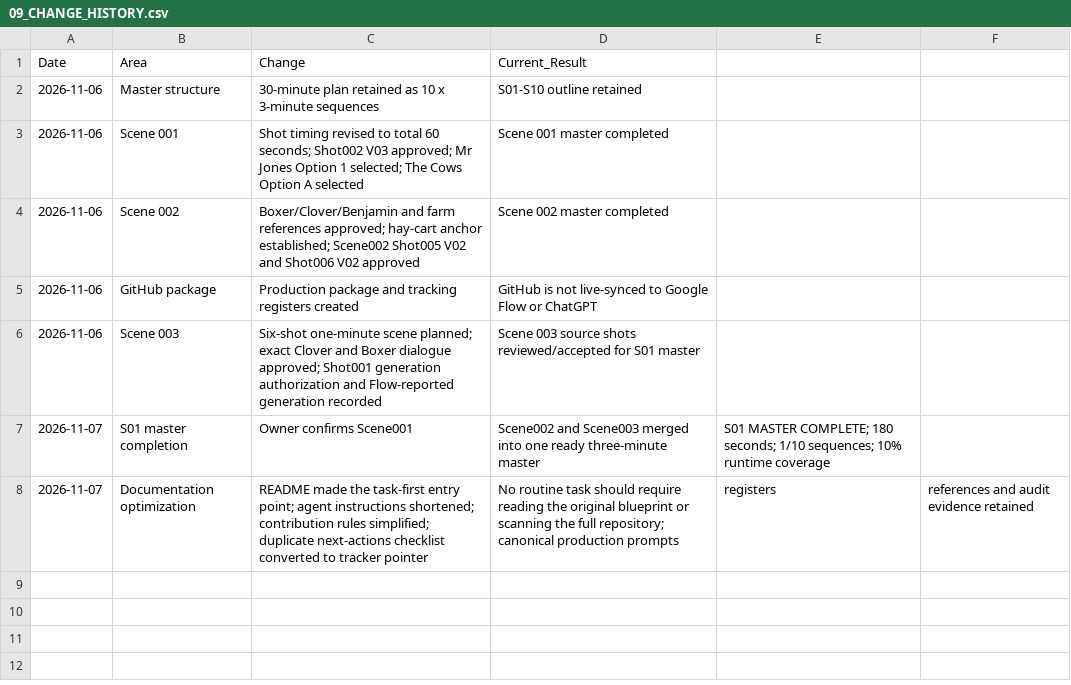
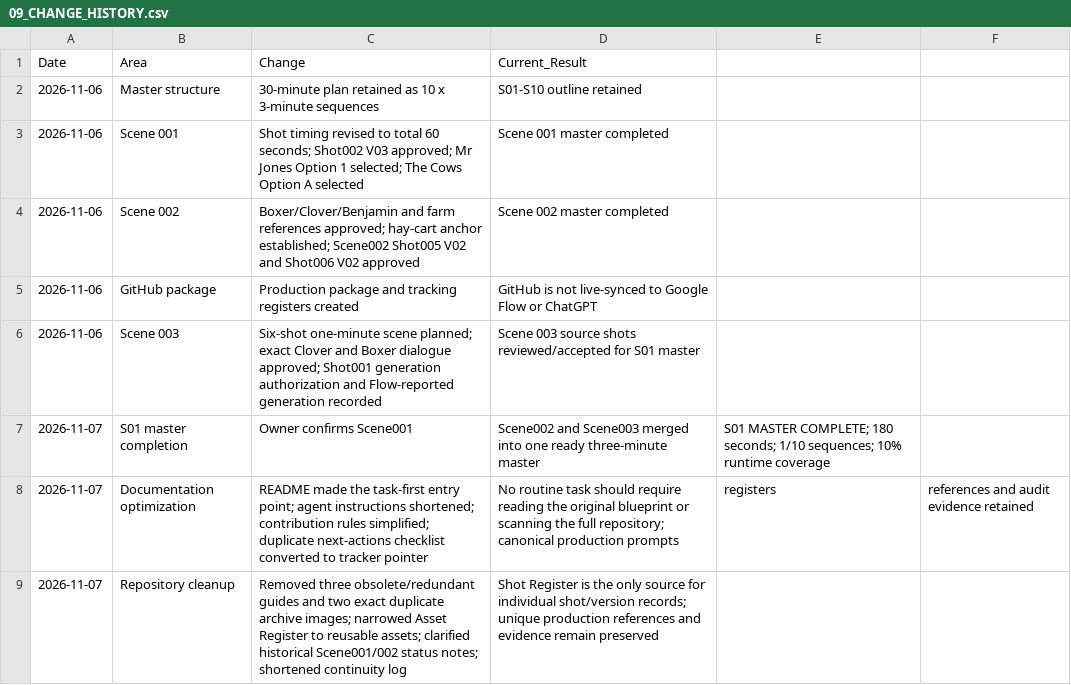
Before and after one commit to a-kabeer/Animal-Farm-The-Price-of-Power, a CSV file: 00_FILM_BIBLE/PRODUCTION_TRACKING/09_CHANGE_HISTORY.csv, drawn as a sheet; the diff names each change by its address in the sheet, - before the commit and + after, or states it on an @@ line.

Commit message:
Record second-pass repository cleanup

```diff
--- a/00_FILM_BIBLE/PRODUCTION_TRACKING/09_CHANGE_HISTORY.csv
+++ b/00_FILM_BIBLE/PRODUCTION_TRACKING/09_CHANGE_HISTORY.csv
+row 9: 2026-11-07 | Repository cleanup | Removed three obsolete/redundant guides and two exact duplicate archive images; narrowed Asset Register to reusable assets; clarified historical Scene001/002 status notes; shortened continuity log | Shot Register is the only source for individual shot/version records; unique production references and evidence remain preserved
```
